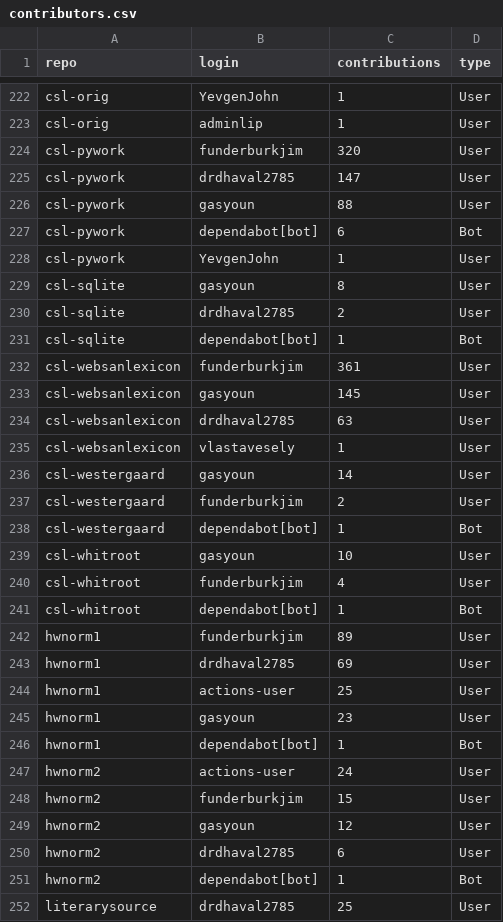
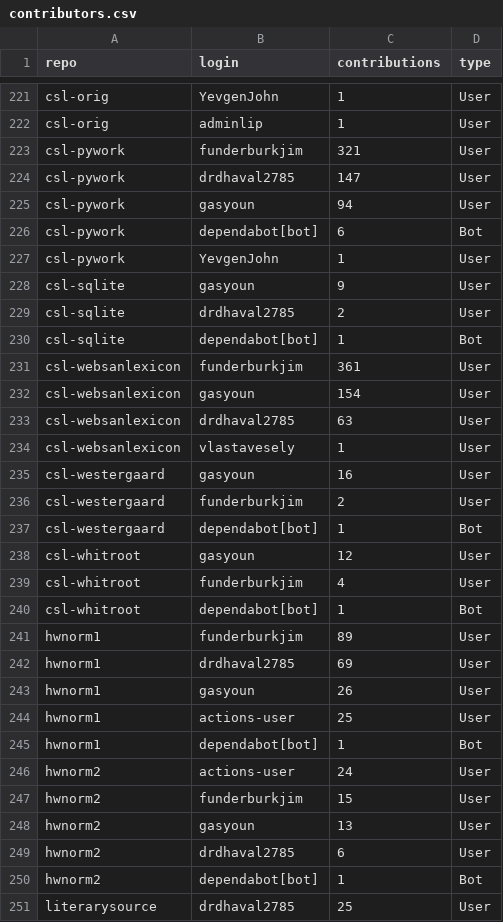
Before and after one commit to sanskrit-lexicon/csl-observatory, a CSV file: data/contributors.csv, drawn as a sheet; only a part is shown, gaps mark what is left out; the diff covers the shown part only.

```diff
--- a/data/contributors.csv
+++ b/data/contributors.csv
@@ -223,8 +222,8 @@ csl-orig,YevgenJohn,1,User
 csl-orig,adminlip,1,User
-csl-pywork,funderburkjim,320,User
+csl-pywork,funderburkjim,321,User
 csl-pywork,drdhaval2785,147,User
-csl-pywork,gasyoun,88,User
+csl-pywork,gasyoun,94,User
 csl-pywork,dependabot[bot],6,Bot
 csl-pywork,YevgenJohn,1,User
-csl-sqlite,gasyoun,8,User
+csl-sqlite,gasyoun,9,User
 csl-sqlite,drdhaval2785,2,User
@@ -232,9 +231,9 @@ csl-sqlite,dependabot[bot],1,Bot
 csl-websanlexicon,funderburkjim,361,User
-csl-websanlexicon,gasyoun,145,User
+csl-websanlexicon,gasyoun,154,User
 csl-websanlexicon,drdhaval2785,63,User
 csl-websanlexicon,vlastavesely,1,User
-csl-westergaard,gasyoun,14,User
+csl-westergaard,gasyoun,16,User
 csl-westergaard,funderburkjim,2,User
 csl-westergaard,dependabot[bot],1,Bot
-csl-whitroot,gasyoun,10,User
+csl-whitroot,gasyoun,12,User
 csl-whitroot,funderburkjim,4,User
@@ -243,4 +242,4 @@ hwnorm1,funderburkjim,89,User
 hwnorm1,drdhaval2785,69,User
+hwnorm1,gasyoun,26,User
 hwnorm1,actions-user,25,User
-hwnorm1,gasyoun,23,User
 hwnorm1,dependabot[bot],1,Bot
@@ -248,3 +247,3 @@ hwnorm2,actions-user,24,User
 hwnorm2,funderburkjim,15,User
-hwnorm2,gasyoun,12,User
+hwnorm2,gasyoun,13,User
 hwnorm2,drdhaval2785,6,User
```
Also changed, not shown: 1 removed row and 68 edited cells elsewhere in this file, data/timeseries_annual.csv, observatory/site/src/data/bus_factor.csv, 33 other files.
